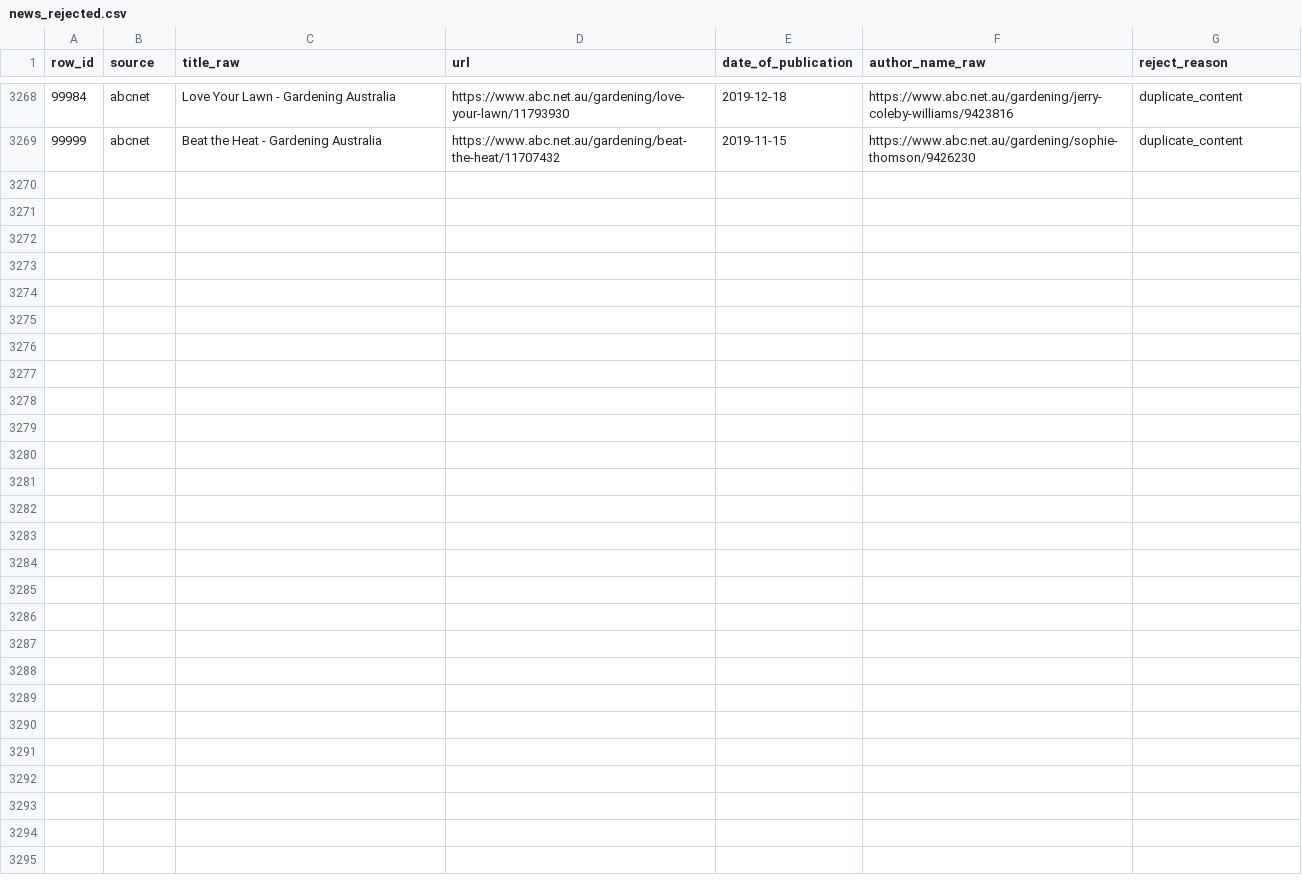
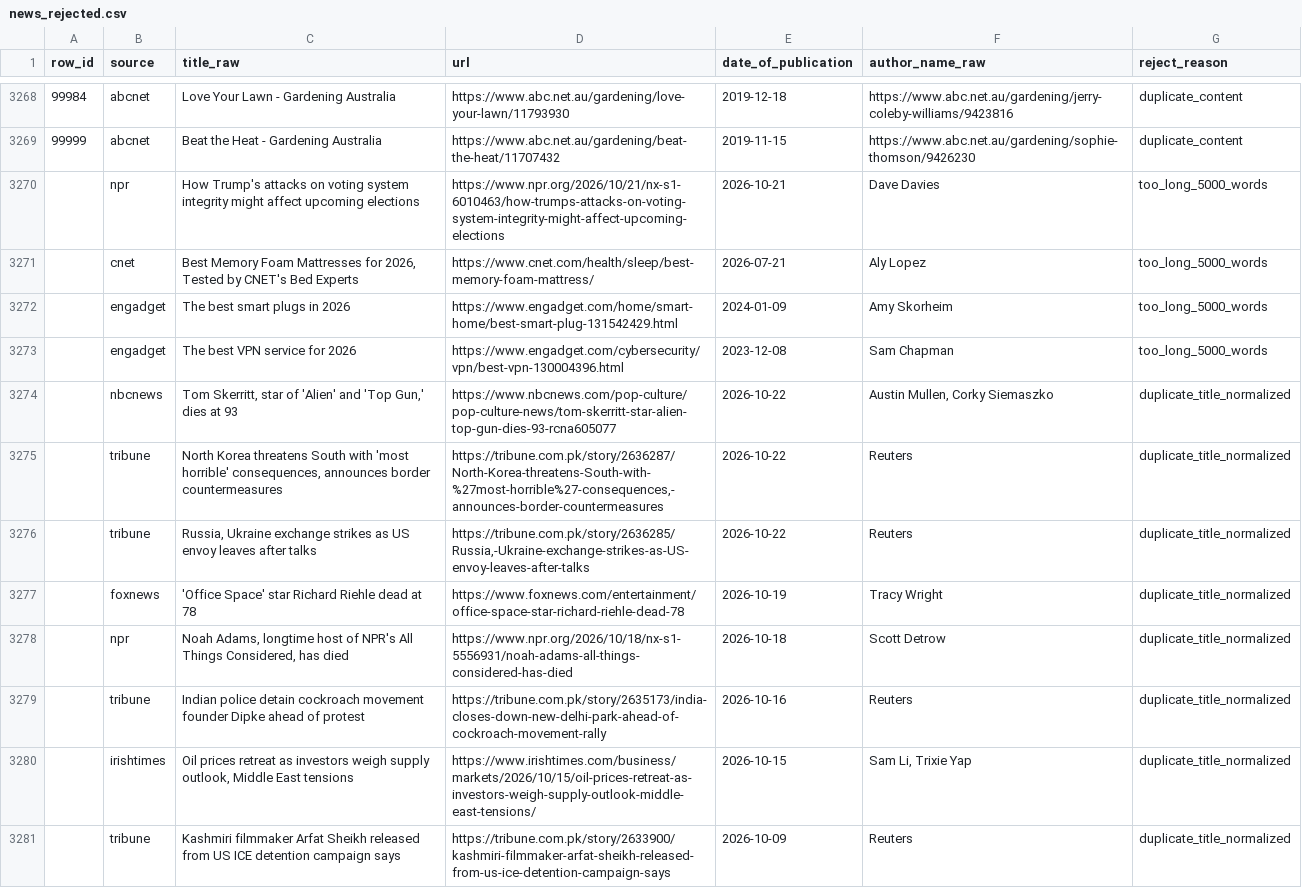
Before and after one commit to shoaibmhr/Pre2-Shoaib-Nawaz, a CSV file: Task-2-Preprocessing/output/news_rejected.csv, drawn as a sheet; only a part is shown, gaps mark what is left out; the diff covers the shown part only; the diff names each change by its address in the sheet, - before the commit and + after, or states it on an @@ line.

Commit message:
Update preprocessing: near-duplicates removed, clean 96709, rejected 3291

```diff
--- a/Task-2-Preprocessing/output/news_rejected.csv
+++ b/Task-2-Preprocessing/output/news_rejected.csv
+row 3270:  | npr | How Trump's attacks on voting system integrity might affect upcoming elections | https://www.npr.org/2026/10/21/nx-s1-6010463/how-trumps-attacks-on-voting-system-integrity-might-affect-upcoming-elections | 2026-10-21 | Dave Davies | too_long_5000_words
+row 3271:  | cnet | Best Memory Foam Mattresses for 2026, Tested by CNET's Bed Experts | https://www.cnet.com/health/sleep/best-memory-foam-mattress/ | 2026-07-21 | Aly Lopez | too_long_5000_words
+row 3272:  | engadget | The best smart plugs in 2026 | https://www.engadget.com/home/smart-home/best-smart-plug-131542429.html | 2024-01-09 | Amy Skorheim | too_long_5000_words
+row 3273:  | engadget | The best VPN service for 2026 | https://www.engadget.com/cybersecurity/vpn/best-vpn-130004396.html | 2023-12-08 | Sam Chapman | too_long_5000_words
+row 3274:  | nbcnews | Tom Skerritt, star of 'Alien' and 'Top Gun,' dies at 93 | https://www.nbcnews.com/pop-culture/pop-culture-news/tom-skerritt-star-alien-top-gun-dies-93-rcna605077 | 2026-10-22 | Austin Mullen, Corky Siemaszko | duplicate_title_normalized
+row 3275:  | tribune | North Korea threatens South with 'most horrible' consequences, announces border countermeasures | https://tribune.com.pk/story/2636287/North-Korea-threatens-South-with-%27most-horrible%27-consequences,-announces-border-countermeasures | 2026-10-22 | Reuters | duplicate_title_normalized
+row 3276:  | tribune | Russia, Ukraine exchange strikes as US envoy leaves after talks | https://tribune.com.pk/story/2636285/Russia,-Ukraine-exchange-strikes-as-US-envoy-leaves-after-talks | 2026-10-22 | Reuters | duplicate_title_normalized
+row 3277:  | foxnews | 'Office Space' star Richard Riehle dead at 78 | https://www.foxnews.com/entertainment/office-space-star-richard-riehle-dead-78 | 2026-10-19 | Tracy Wright | duplicate_title_normalized
+row 3278:  | npr | Noah Adams, longtime host of NPR's All Things Considered, has died | https://www.npr.org/2026/10/18/nx-s1-5556931/noah-adams-all-things-considered-has-died | 2026-10-18 | Scott Detrow | duplicate_title_normalized
+row 3279:  | tribune | Indian police detain cockroach movement founder Dipke ahead of protest | https://tribune.com.pk/story/2635173/india-closes-down-new-delhi-park-ahead-of-cockroach-movement-rally | 2026-10-16 | Reuters | duplicate_title_normalized
+row 3280:  | irishtimes | Oil prices retreat as investors weigh supply outlook, Middle East tensions | https://www.irishtimes.com/business/markets/2026/10/15/oil-prices-retreat-as-investors-weigh-supply-outlook-middle-east-tensions/ | 2026-10-15 | Sam Li, Trixie Yap | duplicate_title_normalized
+row 3281:  | tribune | Kashmiri filmmaker Arfat Sheikh released from US ICE detention campaign says | https://tribune.com.pk/story/2633900/kashmiri-filmmaker-arfat-sheikh-released-from-us-ice-detention-campaign-says | 2026-10-09 | Reuters | duplicate_title_normalized
```
Also changed, not shown: 11 added rows elsewhere in this file, Task-2-Preprocessing/output/news_quality_report.csv, Task-2-Preprocessing/output/news_source_quality.csv, 3 other files.
